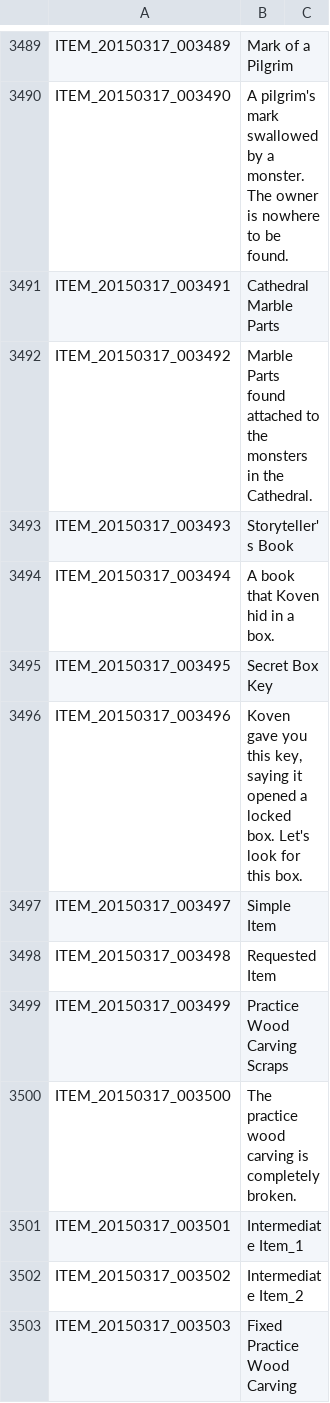
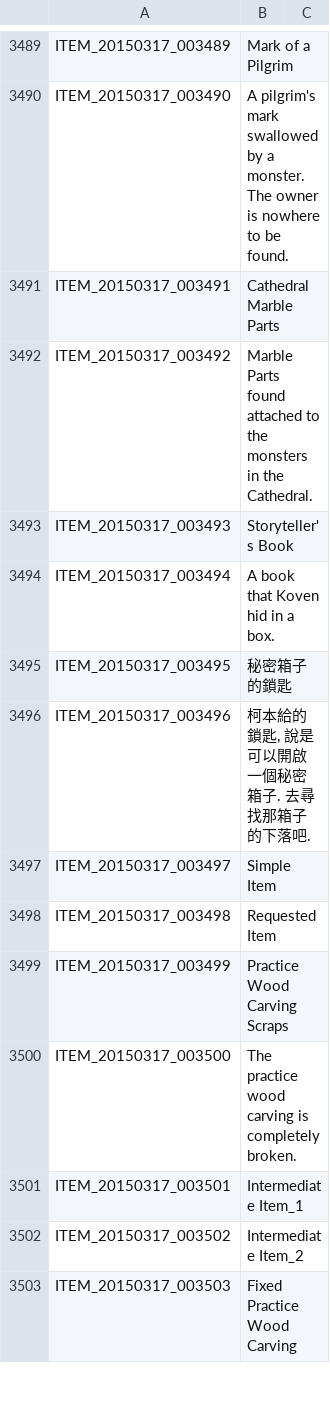
Before and after one commit to Meowurs/TreeOfSaviorChineseTraditional, a TSV file: ITEM.tsv, drawn as a sheet; only a part is shown, gaps mark what is left out.

Commit message:
Brother, and after (任務物品)

```diff
--- a/ITEM.tsv
+++ b/ITEM.tsv
@@ -3494,4 +3494,4 @@ ITEM_20150317_003493	Storyteller's Book
 ITEM_20150317_003494	A book that Koven hid in a box.
-ITEM_20150317_003495	Secret Box Key
-ITEM_20150317_003496	Koven gave you this key, saying it opened a locked box. Let's look for this box.
+ITEM_20150317_003495	秘密箱子的鎖匙
+ITEM_20150317_003496	柯本給的鎖匙, 說是可以開啟一個秘密箱子. 去尋找那箱子的下落吧.
 ITEM_20150317_003497	Simple Item
```
